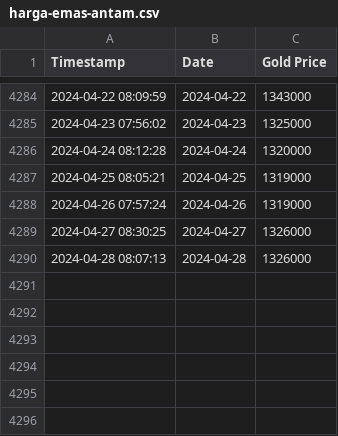
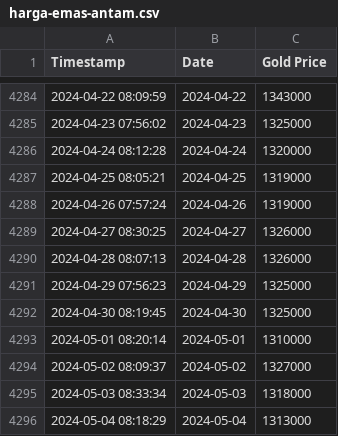
Before and after one commit to fahmiam2/antam-gold-forecasting, a CSV file: data/harga-emas-antam.csv, drawn as a sheet; only a part is shown, gaps mark what is left out.

```diff
--- a/data/harga-emas-antam.csv
+++ b/data/harga-emas-antam.csv
@@ -4290 +4290,7 @@ Timestamp,Date,Gold Price
 2024-04-28 08:07:13,2024-04-28,1326000
+2024-04-29 07:56:23,2024-04-29,1325000
+2024-04-30 08:19:45,2024-04-30,1325000
+2024-05-01 08:20:14,2024-05-01,1310000
+2024-05-02 08:09:37,2024-05-02,1327000
+2024-05-03 08:33:34,2024-05-03,1318000
+2024-05-04 08:18:29,2024-05-04,1313000
```
Also changed, not shown: 30 other files.
